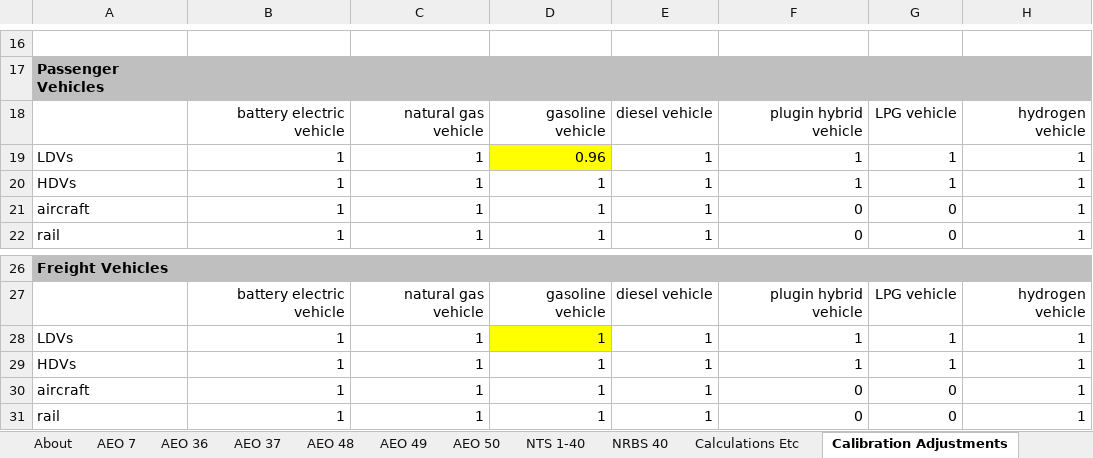
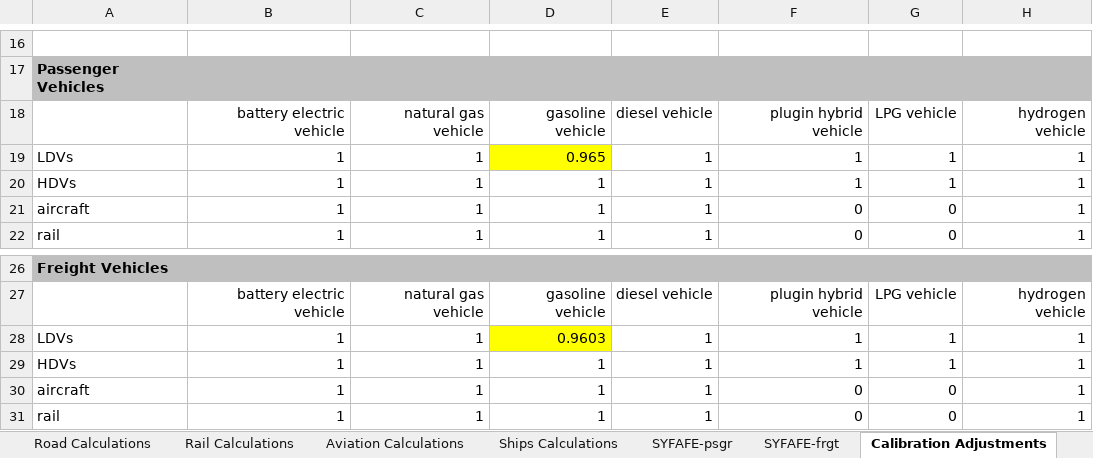
Before and after one commit to EnergyInnovation/eps-eu, an Excel workbook: InputData/trans/SYFAFE/Start Year Fleet Avg Fuel Economy.xlsx, sheet Calibration Adjustments, drawn as a sheet; only a part is shown, gaps mark what is left out; values as stored, in another font and other column widths than the file's, no borders; the diff names each change by its address in the sheet, - before the commit and + after, or states it on an @@ line.

```diff
--- a/InputData/trans/SYFAFE/Start Year Fleet Avg Fuel Economy.xlsx (sheet Calibration Adjustments)
+++ b/InputData/trans/SYFAFE/Start Year Fleet Avg Fuel Economy.xlsx (sheet Calibration Adjustments)
-sheet tab: AEO 7
-sheet tab: AEO 36
-sheet tab: AEO 48
-sheet tab: AEO 49
-sheet tab: AEO 50
-sheet tab: NTS 1-40
-sheet tab: NRBS 40
-sheet tab: Calculations Etc
+sheet tab: Road Calculations
+sheet tab: Rail Calculations
+sheet tab: Aviation Calculations
+sheet tab: Ships Calculations
-D19: 0.96
+D19: 0.965
-D28: 1
+D28: 0.9603
```
Also changed, not shown: sheet TrRoad_act, sheet About, sheet SYFAFE-psgr, sheet SYFAFE-frgt, other sheet tabs, 2 other files.
